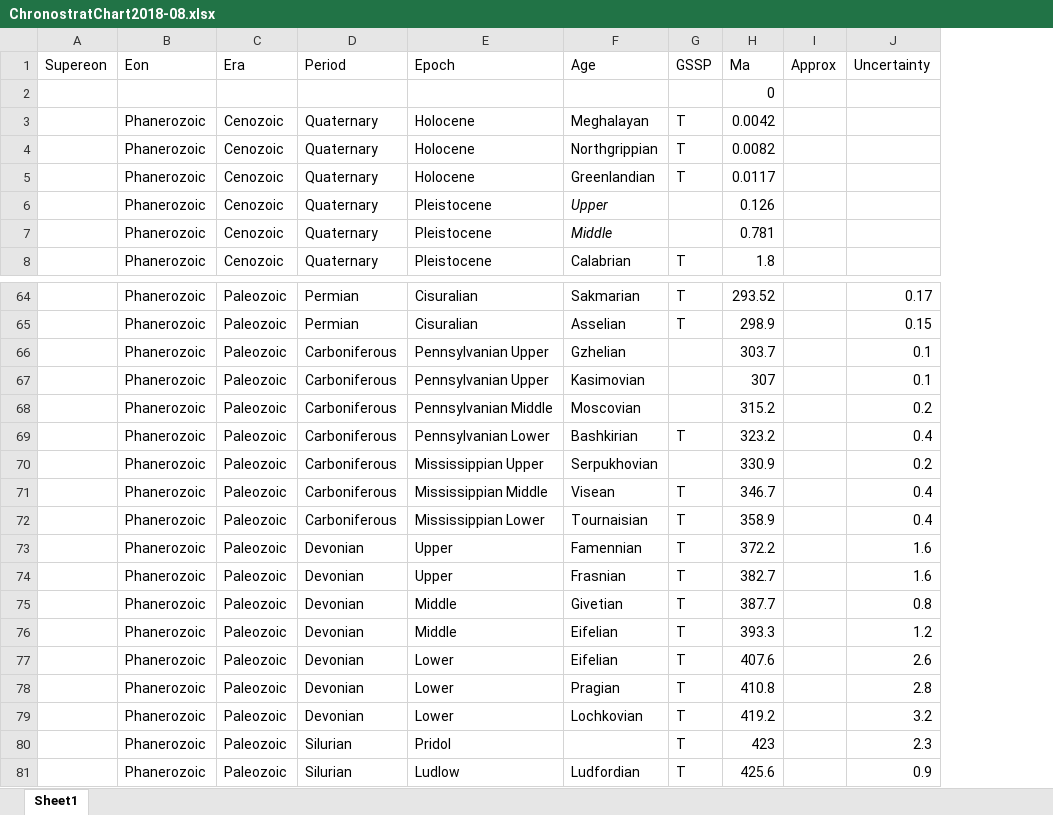
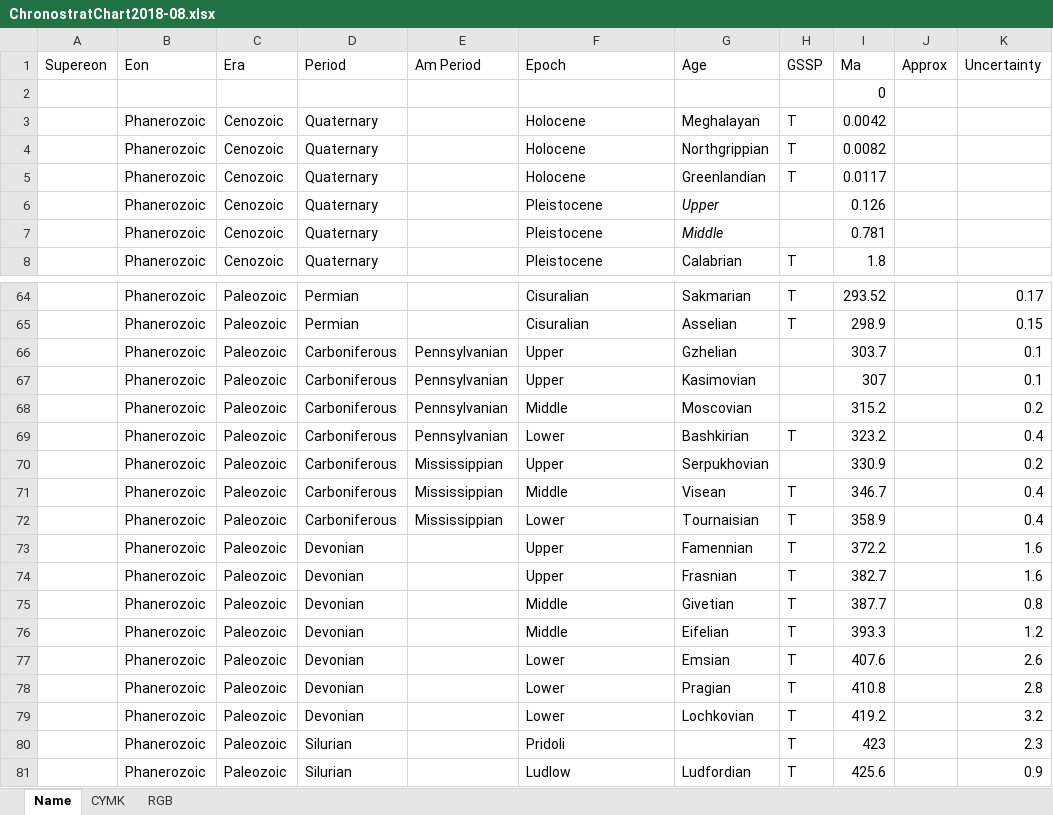
Before and after one commit to TobbeTripitaka/strat2file, an Excel workbook: ChronostratChart2018-08.xlsx, sheet Name, drawn as a sheet; only a part is shown, gaps mark what is left out; values as stored, in another font and other column widths than the file's, no borders; addresses are those after the commit; the diff covers the shown part only; the diff names each change by its address in the sheet, - before the commit and + after, or states it on an @@ line.

```diff
--- a/ChronostratChart2018-08.xlsx (sheet Name)
+++ b/ChronostratChart2018-08.xlsx (sheet Name)
-sheet tab: Sheet1
+sheet tab: Name
+sheet tab: CYMK
+sheet tab: RGB
+column E (Am Period), rows 66-72: Pennsylvanian | Pennsylvanian | Pennsylvanian | Pennsylvanian | Mississippian | Mississippian | Mississippian
-F66:F67 (Epoch): Pennsylvanian Upper
+F66:F67 (Epoch): Upper
-F68 (Epoch): Pennsylvanian Middle
+F68 (Epoch): Middle
-F69 (Epoch): Pennsylvanian Lower
+F69 (Epoch): Lower
-F70 (Epoch): Mississippian Upper
+F70 (Epoch): Upper
-F71 (Epoch): Mississippian Middle
+F71 (Epoch): Middle
-F72 (Epoch): Mississippian Lower
+F72 (Epoch): Lower
-G77 (Age): Eifelian
+G77 (Age): Emsian
-F80 (Epoch): Pridol
+F80 (Epoch): Pridoli
```
Also changed, not shown: 1 edited cell elsewhere in this sheet, 14 other files.
